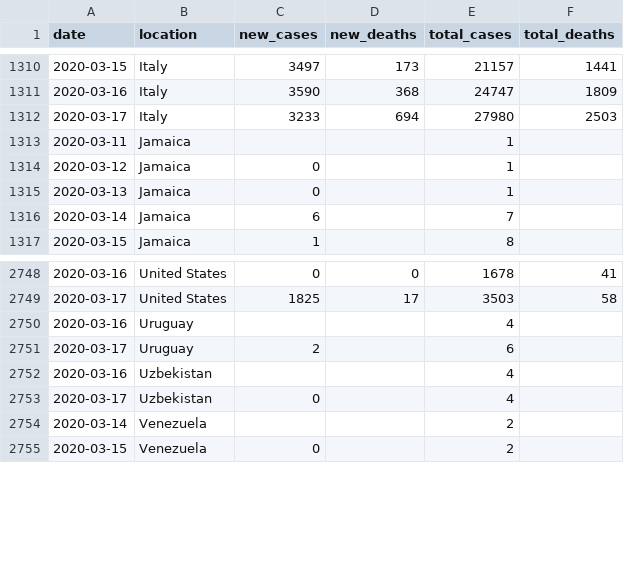
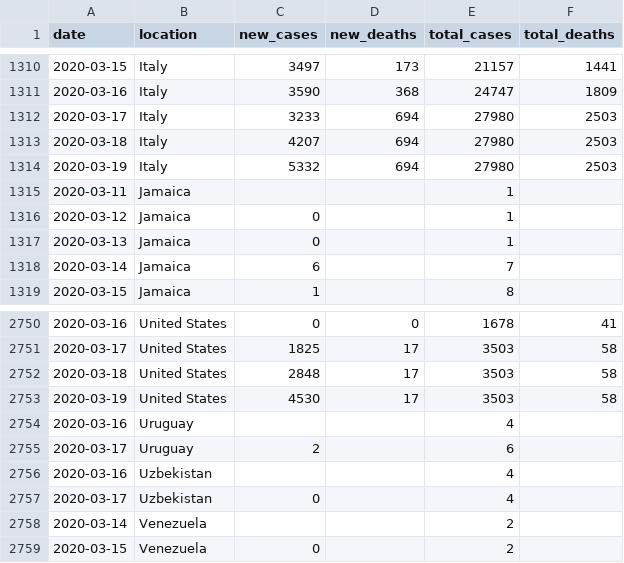
Before and after one commit to hazelement/wuhan-virus-study, a CSV file: data/who_data.csv, drawn as a sheet; only a part is shown, gaps mark what is left out; the diff names each change by its address in the sheet, - before the commit and + after, or states it on an @@ line.

Commit message:
manually populated latest data for US and Italy

```diff
--- a/data/who_data.csv
+++ b/data/who_data.csv
+row 1313: 2020-03-18 | Italy | 4207 | 694 | 27980 | 2503
+row 1314: 2020-03-19 | Italy | 5332 | 694 | 27980 | 2503
+row 2752: 2020-03-18 | United States | 2848 | 17 | 3503 | 58
+row 2753: 2020-03-19 | United States | 4530 | 17 | 3503 | 58
```
Also changed, not shown: 6 other files.
